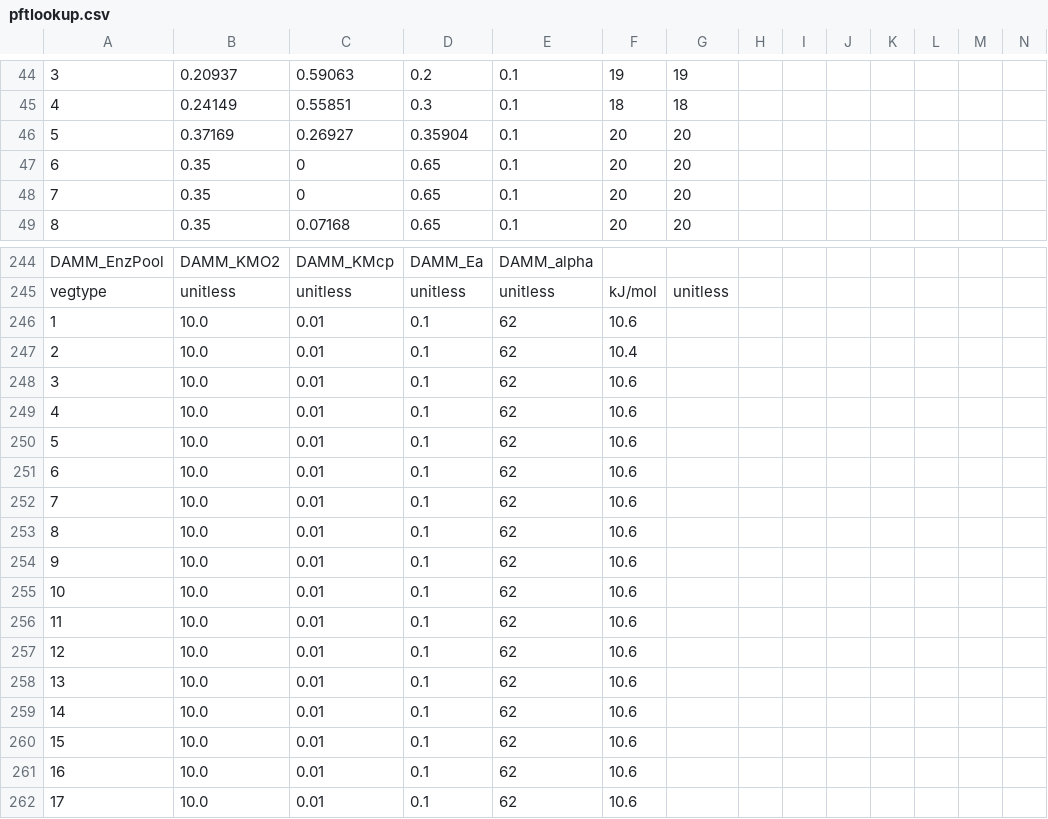
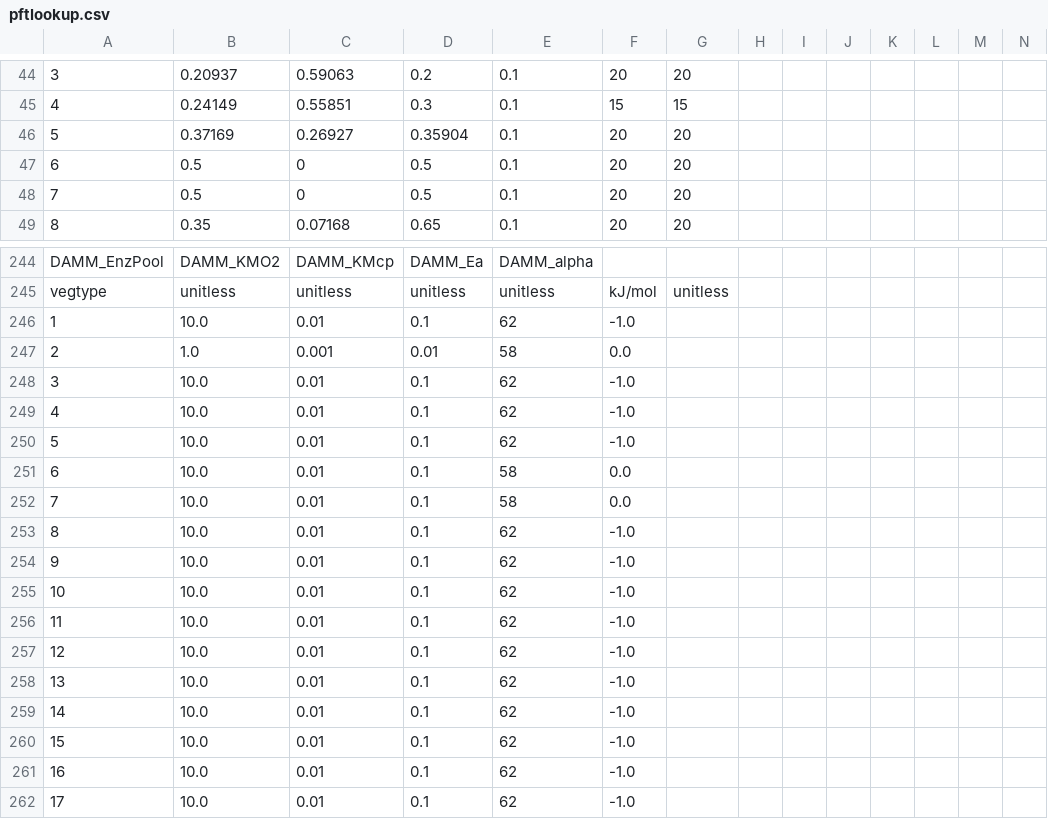
Before and after one commit to CABLE-LSM/TRENDY, a CSV file: params/pftlookup.csv, drawn as a sheet; only a part is shown, gaps mark what is left out; removed rows and columns are numbered as before the commit, all else as after; rows hold the shown columns only; the diff covers the shown part only; the diff names each change by its address in the sheet, - before the commit and + after, or states it on an @@ line.

```diff
--- a/params/pftlookup.csv
+++ b/params/pftlookup.csv
-F44: 19
+F44: 20
-G44: 19
+G44: 20
-F45: 18
+F45: 15
-G45: 18
+G45: 15
-B47:B48: 0.35
+B47:B48: 0.5
-D47:D48: 0.65
+D47:D48: 0.5
-F246: 10.6
+F246: -1.0
-row 247: 2 | 10.0 | 0.01 | 0.1 | 62 | 10.4
+row 247: 2 | 1.0 | 0.001 | 0.01 | 58 | 0.0
-F248:F250: 10.6
+F248:F250: -1.0
-E251:E252: 62
+E251:E252: 58
-F251:F252: 10.6
+F251:F252: 0.0
-F253:F262: 10.6
+F253:F262: -1.0
```
Also changed, not shown: 96 edited cells elsewhere in this file, 9 other files.
